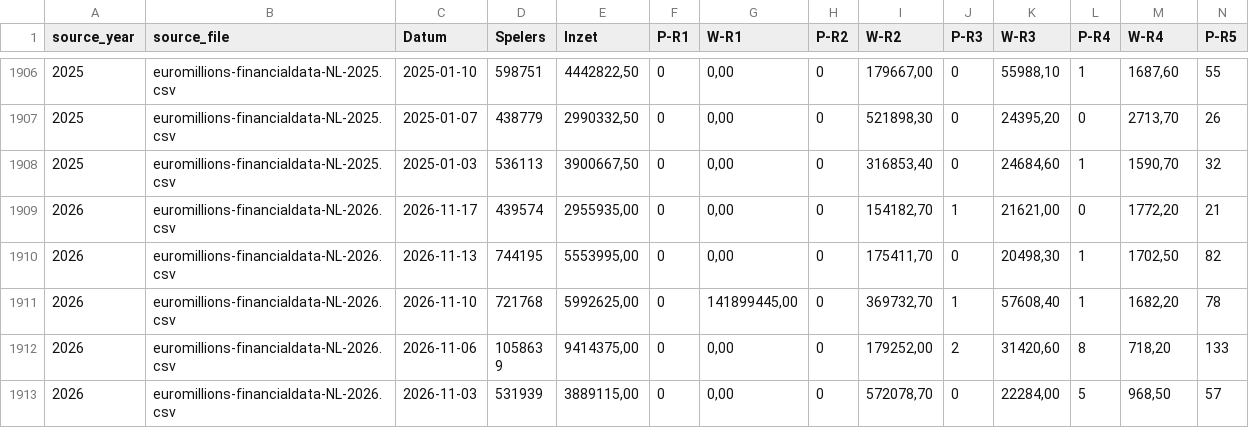
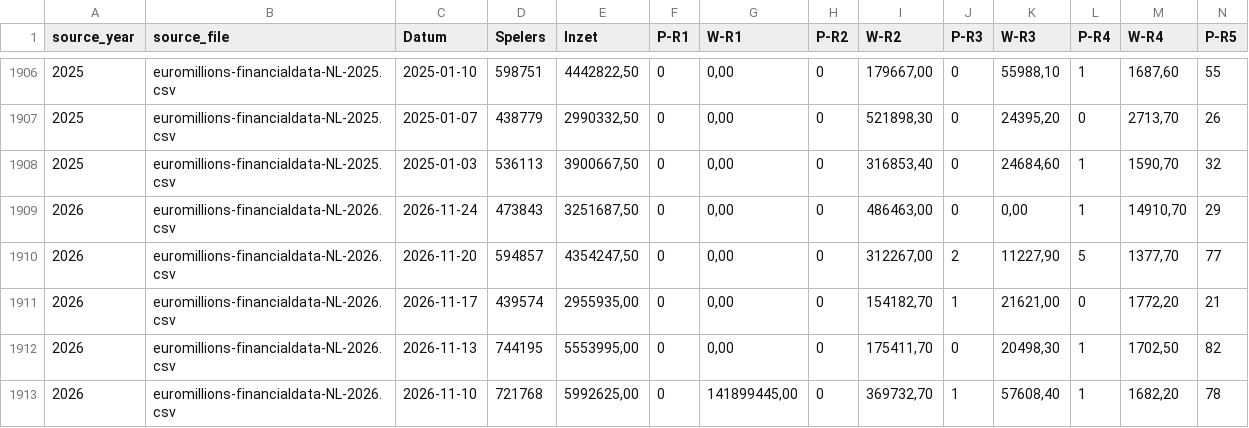
Before and after one commit to Ni-lz/pat-alyzer, a CSV file: data/processed/financial_raw.csv, drawn as a sheet; only a part is shown, gaps mark what is left out; the shorter side is filled out with more unchanged rows; rows hold the shown columns only; the diff names each change by its address in the sheet, - before the commit and + after, or states it on an @@ line.

```diff
--- a/data/processed/financial_raw.csv
+++ b/data/processed/financial_raw.csv
+row 1909: 2026 | euromillions-financialdata-NL-2026.csv | 2026-11-24 | 473843 | 3251687,50 | 0 | 0,00 | 0 | 486463,00 | 0 | 0,00 | 1 | 14910,70 | 29
+row 1910: 2026 | euromillions-financialdata-NL-2026.csv | 2026-11-20 | 594857 | 4354247,50 | 0 | 0,00 | 0 | 312267,00 | 2 | 11227,90 | 5 | 1377,70 | 77
```
Also changed, not shown: data/external/euromillions_machine_metadata.csv, data/processed/backtest_results.csv, 33 other files.
